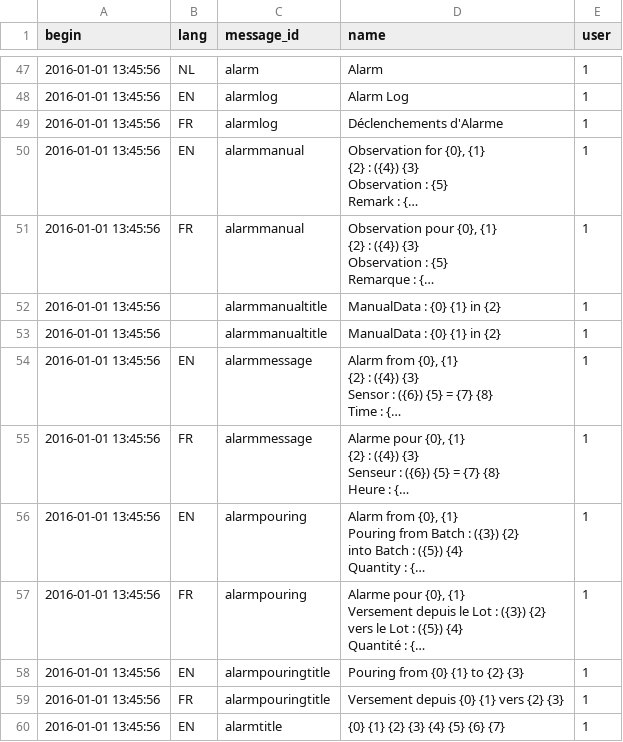
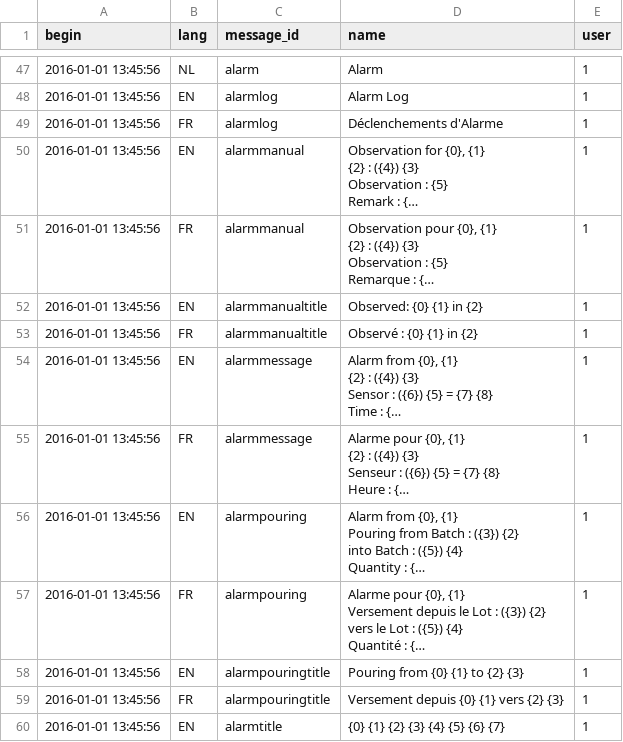
Before and after one commit to AKUINO/ELSA, a CSV file: ELSA/csv/messages.csv, drawn as a sheet; only a part is shown, gaps mark what is left out; long unchanged cells end in …; the diff names each change by its address in the sheet, - before the commit and + after, or states it on an @@ line.

```diff
--- a/ELSA/csv/messages.csv
+++ b/ELSA/csv/messages.csv
-B52 (lang): (empty)
+B52 (lang): EN
-D52 (name): ManualData : {0} {1} in {2}
+D52 (name): Observed: {0} {1} in {2}
-B53 (lang): (empty)
+B53 (lang): FR
-D53 (name): ManualData : {0} {1} in {2}
+D53 (name): Observé : {0} {1} in {2}
```
Also changed, not shown: 6 other files.
